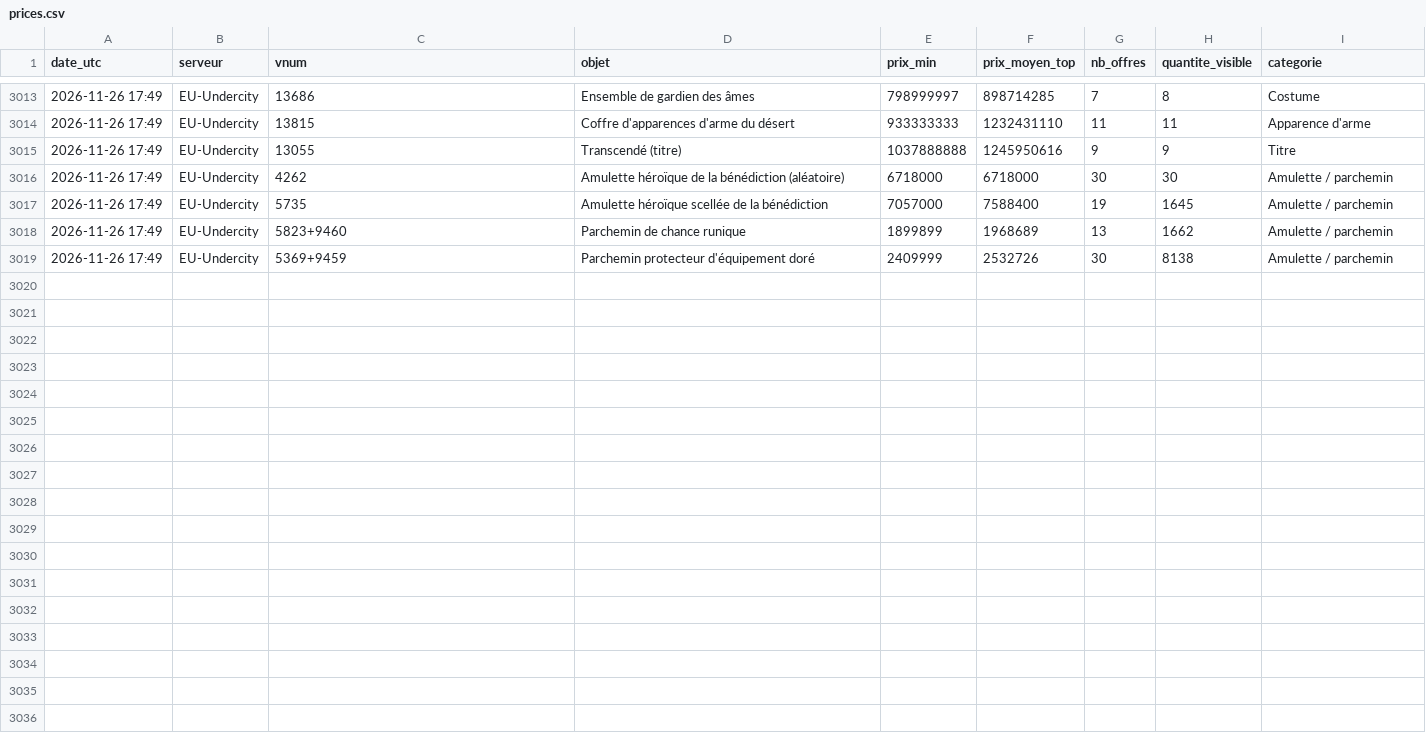
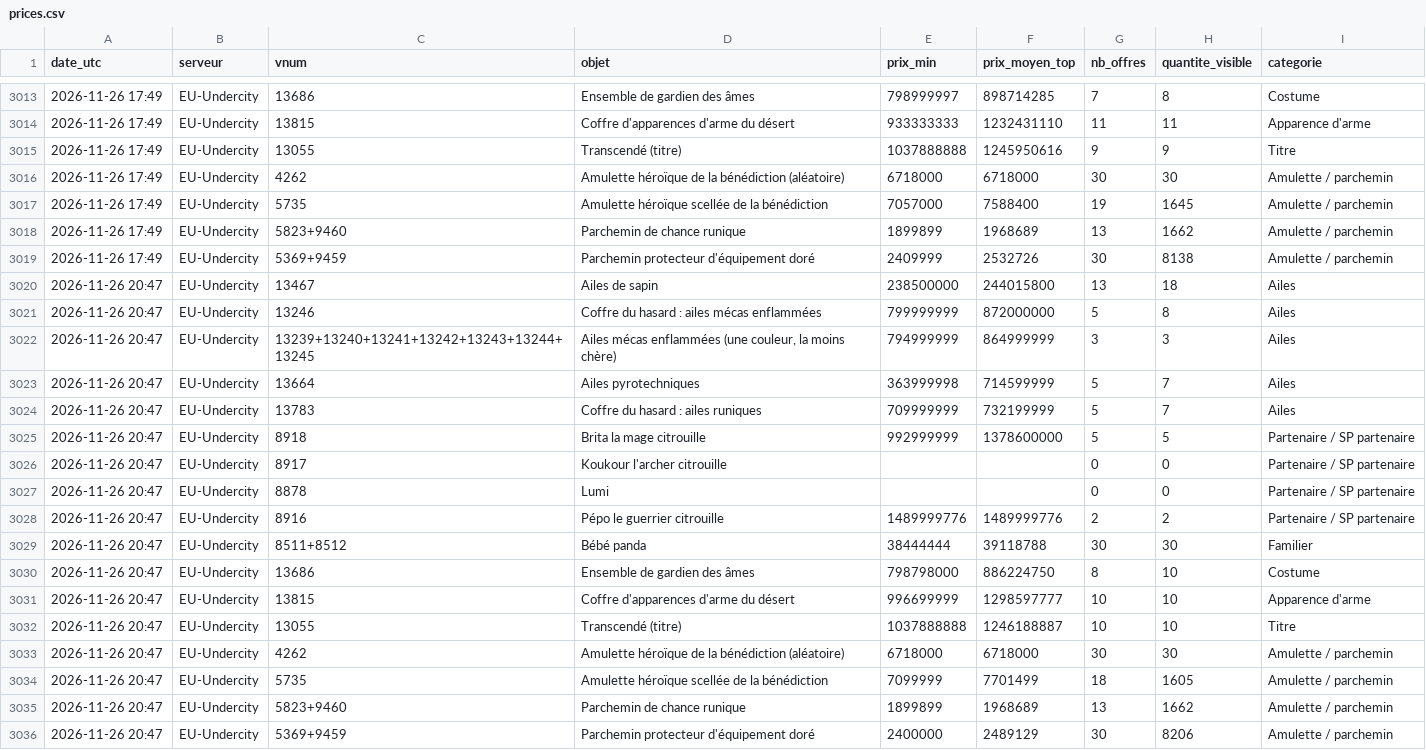
Before and after one commit to woazywaz-crypto/nosbazar-tracker, a CSV file: docs/data/prices.csv, drawn as a sheet; only a part is shown, gaps mark what is left out.

```diff
--- a/docs/data/prices.csv
+++ b/docs/data/prices.csv
@@ -3019 +3019,18 @@ date_utc,serveur,vnum,objet,prix_min,prix_moyen_top,nb_offres,quantite_visible,c
 2026-11-26 17:49,EU-Undercity,5369+9459,Parchemin protecteur d'équipement doré,2409999,2532726,30,8138,Amulette / parchemin
+2026-11-26 20:47,EU-Undercity,13467,Ailes de sapin,238500000,244015800,13,18,Ailes
+2026-11-26 20:47,EU-Undercity,13246,Coffre du hasard : ailes mécas enflammées,799999999,872000000,5,8,Ailes
+2026-11-26 20:47,EU-Undercity,13239+13240+13241+13242+13243+13244+13245,"Ailes mécas enflammées (une couleur, la moins chère)",794999999,864999999,3,3,Ailes
+2026-11-26 20:47,EU-Undercity,13664,Ailes pyrotechniques,363999998,714599999,5,7,Ailes
+2026-11-26 20:47,EU-Undercity,13783,Coffre du hasard : ailes runiques,709999999,732199999,5,7,Ailes
+2026-11-26 20:47,EU-Undercity,8918,Brita la mage citrouille,992999999,1378600000,5,5,Partenaire / SP partenaire
+2026-11-26 20:47,EU-Undercity,8917,Koukour l'archer citrouille,,,0,0,Partenaire / SP partenaire
+2026-11-26 20:47,EU-Undercity,8878,Lumi,,,0,0,Partenaire / SP partenaire
+2026-11-26 20:47,EU-Undercity,8916,Pépo le guerrier citrouille,1489999776,1489999776,2,2,Partenaire / SP partenaire
+2026-11-26 20:47,EU-Undercity,8511+8512,Bébé panda,38444444,39118788,30,30,Familier
+2026-11-26 20:47,EU-Undercity,13686,Ensemble de gardien des âmes,798798000,886224750,8,10,Costume
+2026-11-26 20:47,EU-Undercity,13815,Coffre d'apparences d'arme du désert,996699999,1298597777,10,10,Apparence d'arme
+2026-11-26 20:47,EU-Undercity,13055,Transcendé (titre),1037888888,1246188887,10,10,Titre
+2026-11-26 20:47,EU-Undercity,4262,Amulette héroïque de la bénédiction (aléatoire),6718000,6718000,30,30,Amulette / parchemin
+2026-11-26 20:47,EU-Undercity,5735,Amulette héroïque scellée de la bénédiction,7099999,7701499,18,1605,Amulette / parchemin
+2026-11-26 20:47,EU-Undercity,5823+9460,Parchemin de chance runique,1899899,1968689,13,1662,Amulette / parchemin
+2026-11-26 20:47,EU-Undercity,5369+9459,Parchemin protecteur d'équipement doré,2400000,2489129,30,8206,Amulette / parchemin
```
